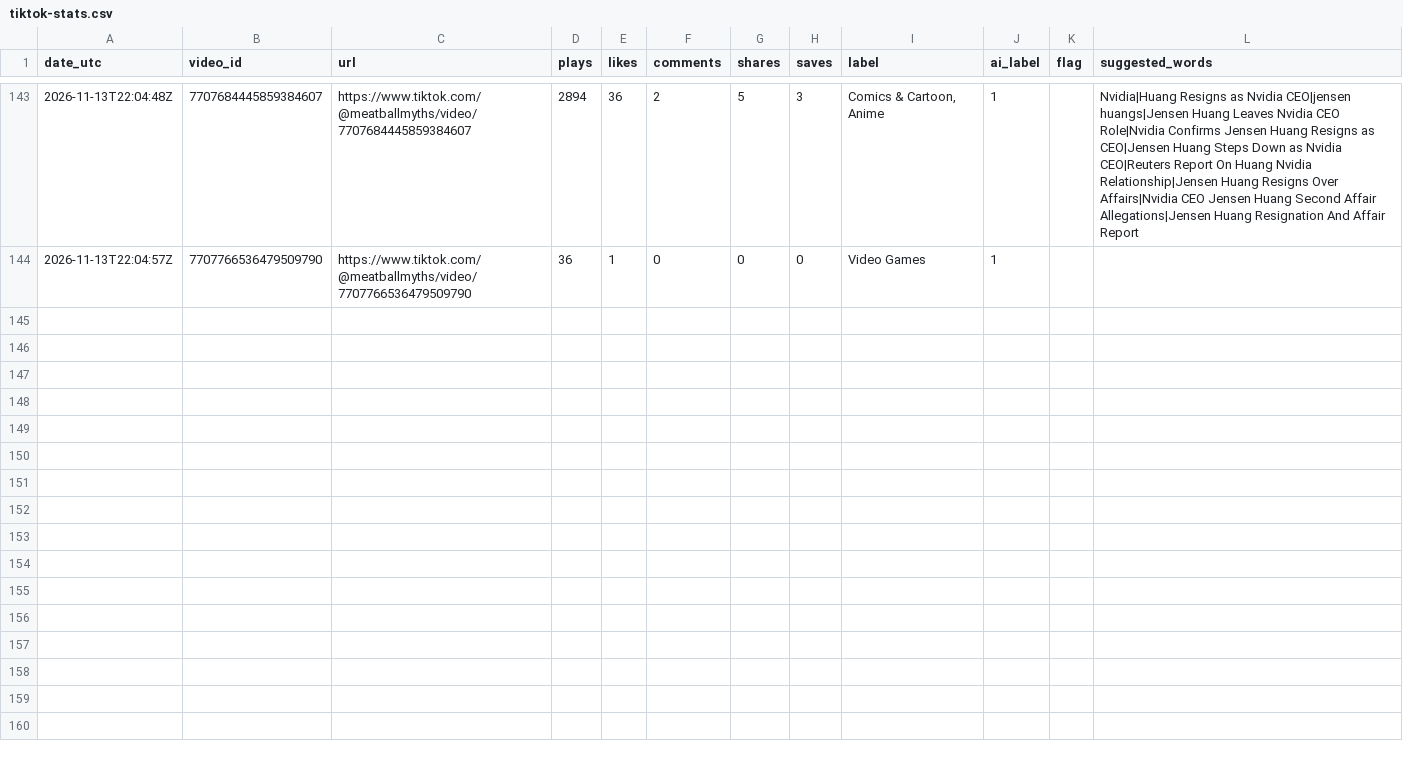
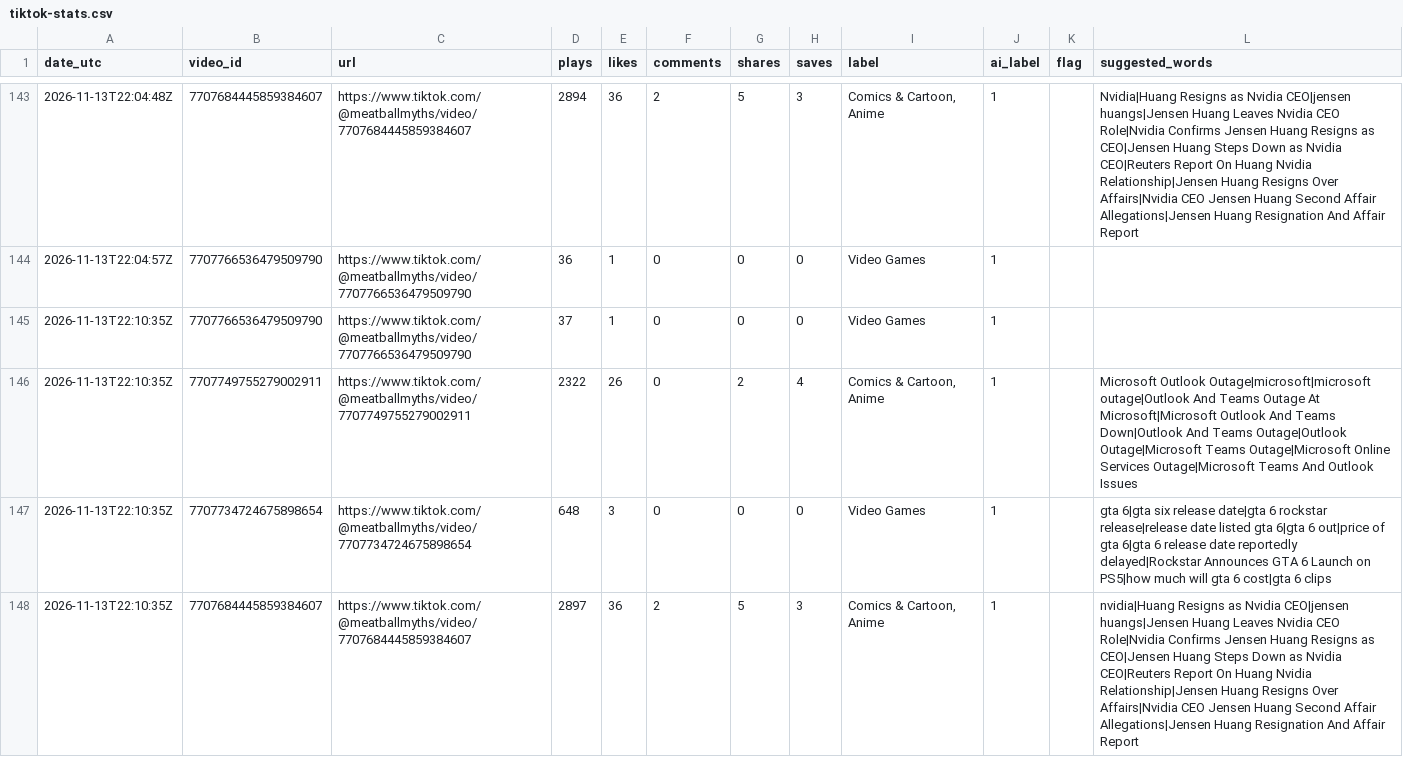
Before and after one commit to mooneyn60-art/skills, a CSV file: skills/oh-meatball/data/tiktok-stats.csv, drawn as a sheet; only a part is shown, gaps mark what is left out; the diff names each change by its address in the sheet, - before the commit and + after, or states it on an @@ line.

```diff
--- a/skills/oh-meatball/data/tiktok-stats.csv
+++ b/skills/oh-meatball/data/tiktok-stats.csv
+row 145: 2026-11-13T22:10:35Z | 7707766536479509790 | https://www.tiktok.com/@meatballmyths/video/7707766536479509790 | 37 | 1 | 0 | 0 | 0 | Video Games | 1
+row 146: 2026-11-13T22:10:35Z | 7707749755279002911 | https://www.tiktok.com/@meatballmyths/video/7707749755279002911 | 2322 | 26 | 0 | 2 | 4 | Comics & Cartoon, Anime | 1 |  | Microsoft Outlook Outage|microsoft|microsoft outage|Outlook And Teams Outage At Microsoft|Microsoft Outlook And Teams Down|Outlook And Teams Outage|Outlook Outage|Microsoft Teams Outage|Microsoft Online Services Outage|Microsoft Teams And Outlook Issues
+row 147: 2026-11-13T22:10:35Z | 7707734724675898654 | https://www.tiktok.com/@meatballmyths/video/7707734724675898654 | 648 | 3 | 0 | 0 | 0 | Video Games | 1 |  | gta 6|gta six release date|gta 6 rockstar release|release date listed gta 6|gta 6 out|price of gta 6|gta 6 release date reportedly delayed|Rockstar Announces GTA 6 Launch on PS5|how much will gta 6 cost|gta 6 clips
+row 148: 2026-11-13T22:10:35Z | 7707684445859384607 | https://www.tiktok.com/@meatballmyths/video/7707684445859384607 | 2897 | 36 | 2 | 5 | 3 | Comics & Cartoon, Anime | 1 |  | nvidia|Huang Resigns as Nvidia CEO|jensen huangs|Jensen Huang Leaves Nvidia CEO Role|Nvidia Confirms Jensen Huang Resigns as CEO|Jensen Huang Steps Down as Nvidia CEO|Reuters Report On Huang Nvidia Relationship|Jensen Huang Resigns Over Affairs|Nvidia CEO Jensen Huang Second Affair Allegations|Jensen Huang Resignation And Affair Report
```
Also changed, not shown: 1 other file.
